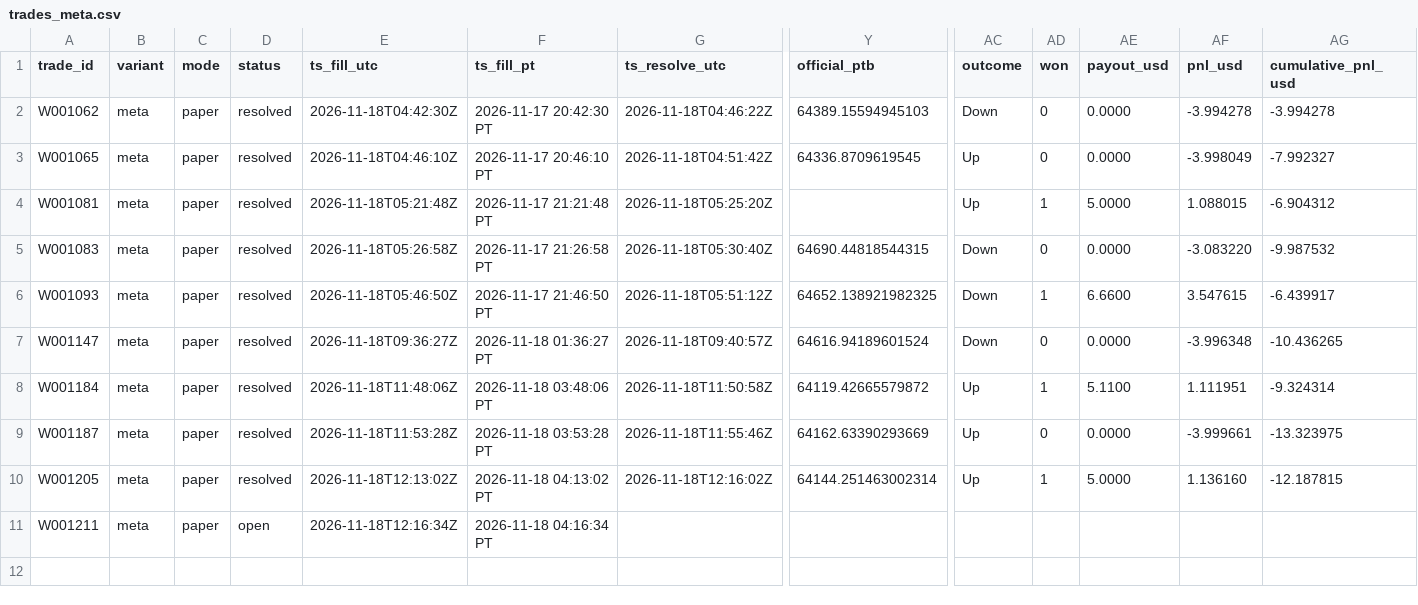
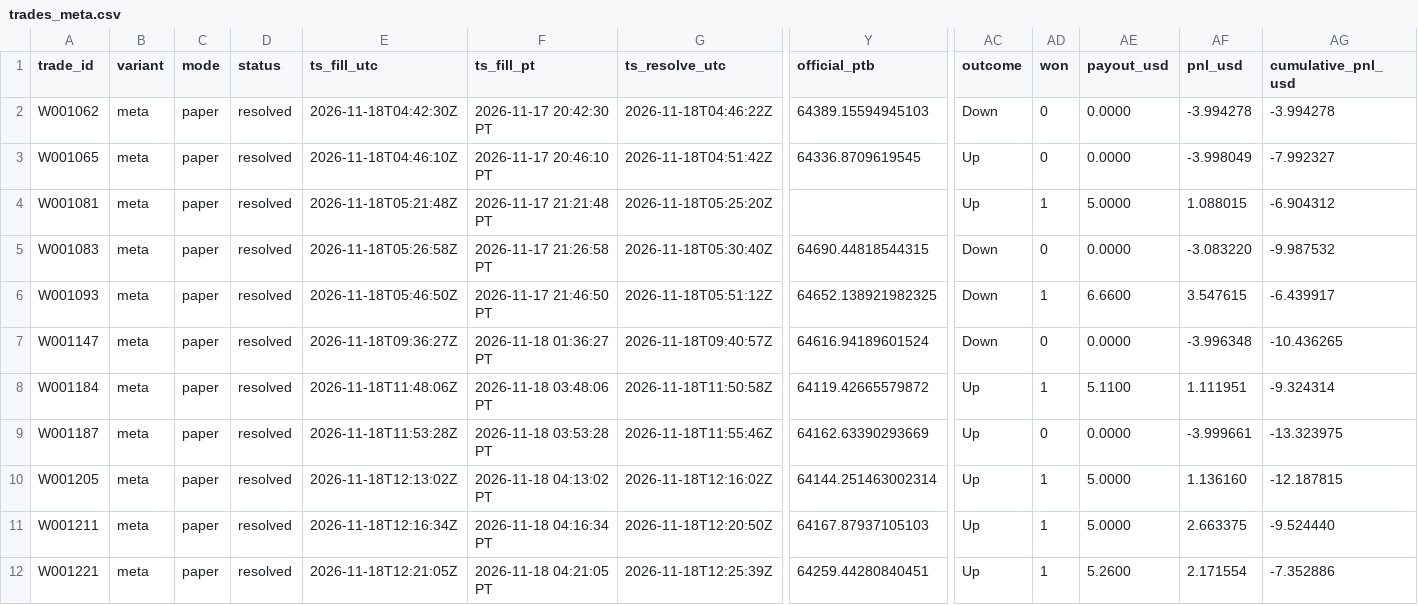
Before and after one commit to michaeldeuchar-dotcom/btc5m-paper-bot, a CSV file: data/week1/trades_meta.csv, drawn as a sheet; only a part is shown, gaps mark what is left out; rows hold the shown columns only; the diff names each change by its address in the sheet, - before the commit and + after, or states it on an @@ line.

```diff
--- a/data/week1/trades_meta.csv
+++ b/data/week1/trades_meta.csv
-D11 (status): open
+D11 (status): resolved
-G11 (ts_resolve_utc): (empty)
+G11 (ts_resolve_utc): 2026-11-18T12:20:50Z
-Y11 (official_ptb): (empty)
+Y11 (official_ptb): 64167.87937105103
-AC11 (outcome): (empty)
+AC11 (outcome): Up
-AD11 (won): (empty)
+AD11 (won): 1
-AE11 (payout_usd): (empty)
+AE11 (payout_usd): 5.0000
-AF11 (pnl_usd): (empty)
+AF11 (pnl_usd): 2.663375
-AG11 (cumulative_pnl_usd): (empty)
+AG11 (cumulative_pnl_usd): -9.524440
+row 12: W001221 | meta | paper | resolved | 2026-11-18T12:21:05Z | 2026-11-18 04:21:05 PT | 2026-11-18T12:25:39Z | 64259.44280840451 | Up | 1 | 5.2600 | 2.171554 | -7.352886
```
Also changed, not shown: data/week1/decisions_tail.csv, data/week1/trades_legacy_fixed.csv, 11 other files.
